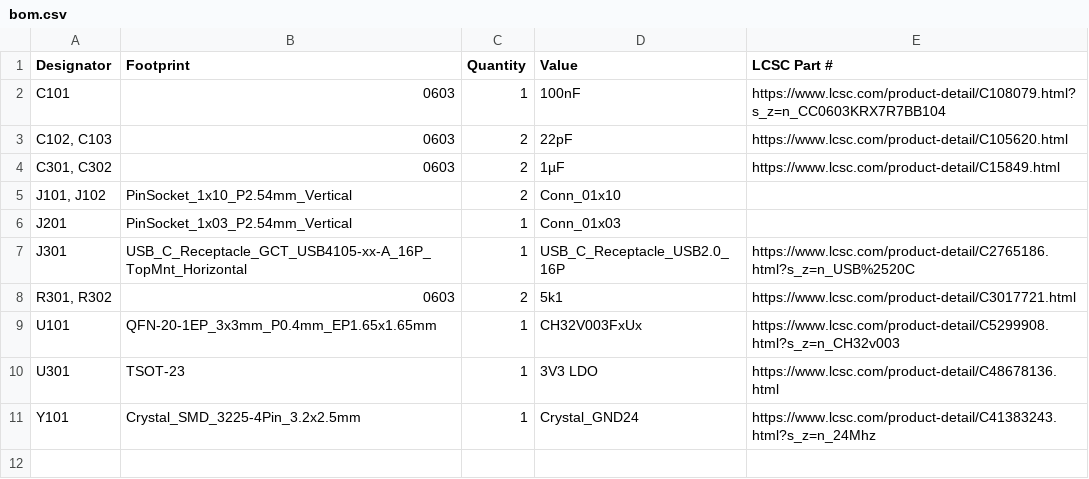
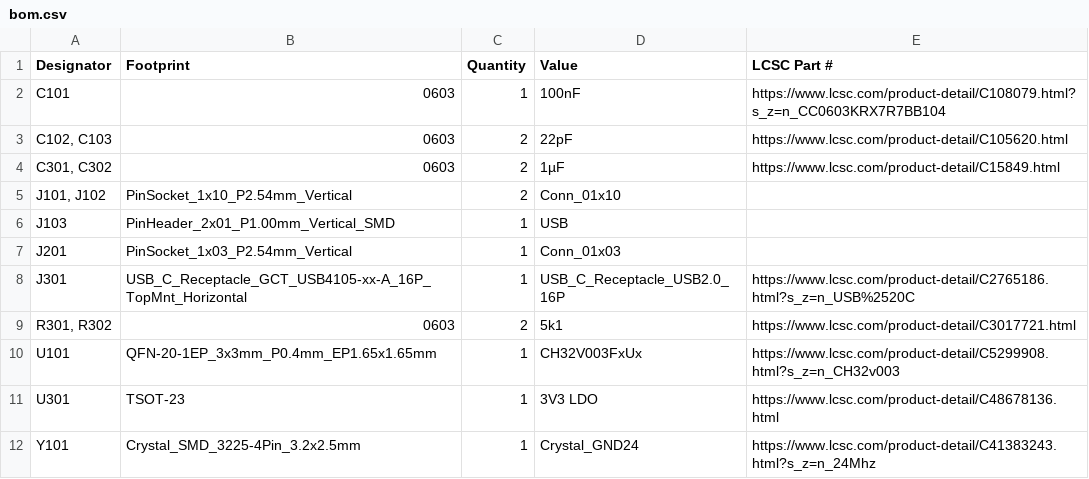
Before and after one commit to VollstaendigerName/CHeepCore, a CSV file: production/bom.csv, drawn as a sheet.

Commit message:
Update Production Files
with USB pads on the back

```diff
--- a/production/bom.csv
+++ b/production/bom.csv
@@ -5,2 +5,3 @@ C101,0603,1,100nF,https://www.lcsc.com/product-detail/C108079.html?s_z=n_CC0603K
 "J101, J102",PinSocket_1x10_P2.54mm_Vertical,2,Conn_01x10,
+J103,PinHeader_2x01_P1.00mm_Vertical_SMD,1,USB,
 J201,PinSocket_1x03_P2.54mm_Vertical,1,Conn_01x03,
```
Also changed, not shown: production/positions.csv, 3 other files.
